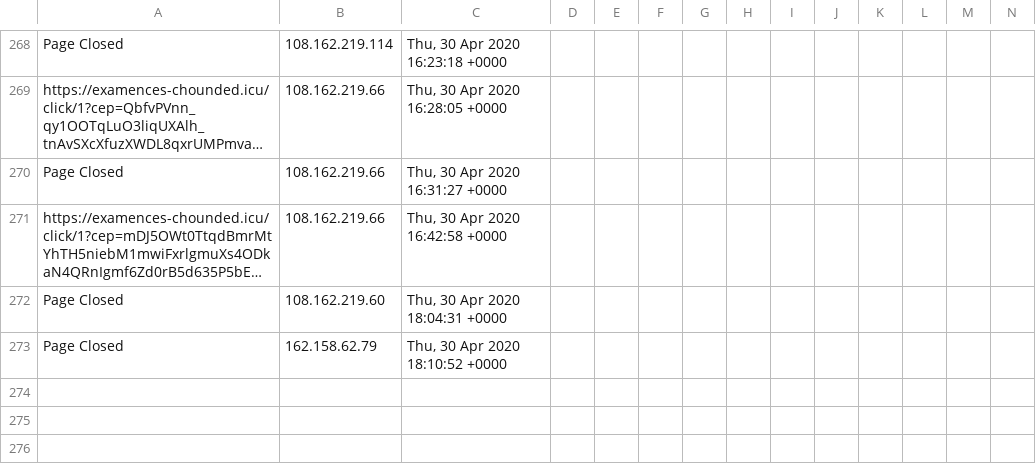
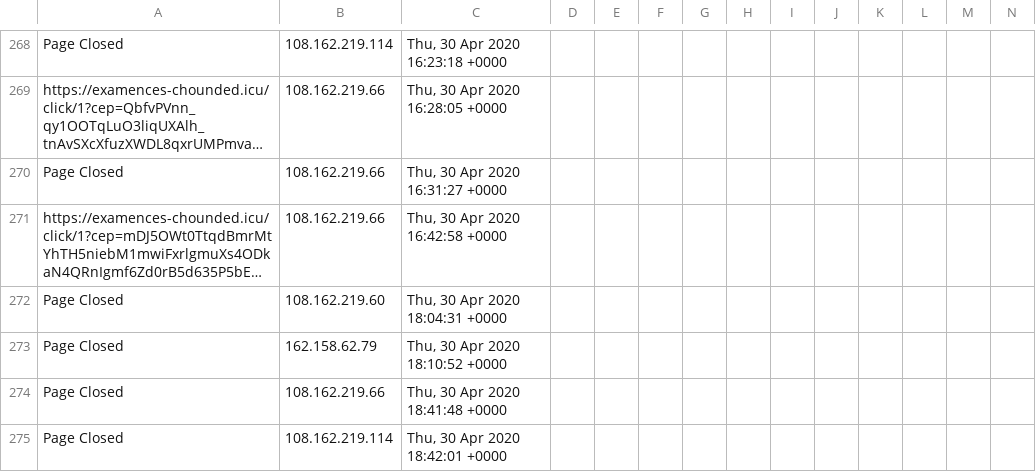
Before and after one commit to runacode/kelleylawfirms.com, a CSV file: logs/2020__April.csv, drawn as a sheet; only a part is shown, gaps mark what is left out; long unchanged cells end in …; rows hold the shown columns only; the diff names each change by its address in the sheet, - before the commit and + after, or states it on an @@ line.

Commit message:
Site Editor Update

```diff
--- a/logs/2020__April.csv
+++ b/logs/2020__April.csv
+row 274: Page Closed | 108.162.219.66 | Thu, 30 Apr 2020 18:41:48 +0000
+row 275: Page Closed | 108.162.219.114 | Thu, 30 Apr 2020 18:42:01 +0000
```
